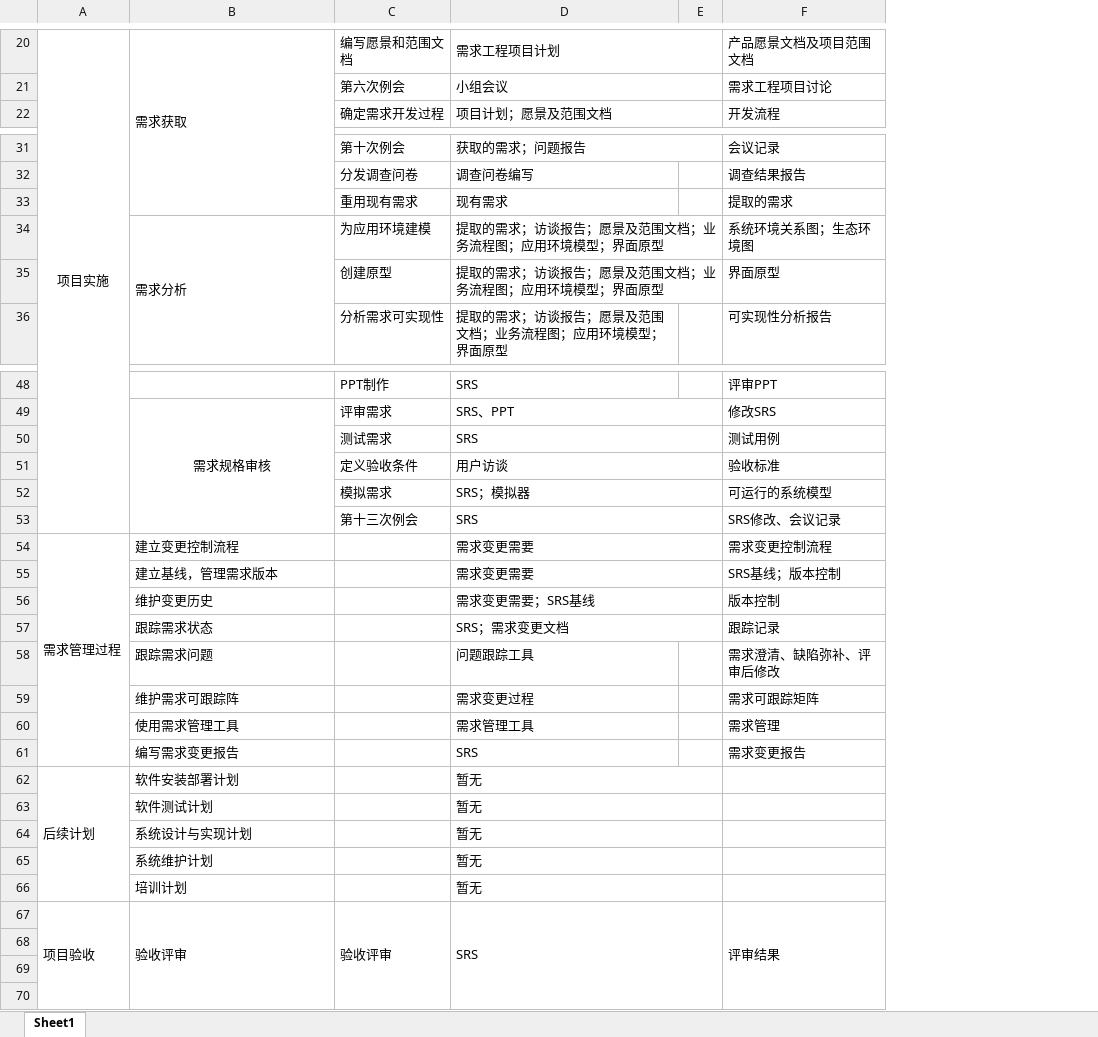
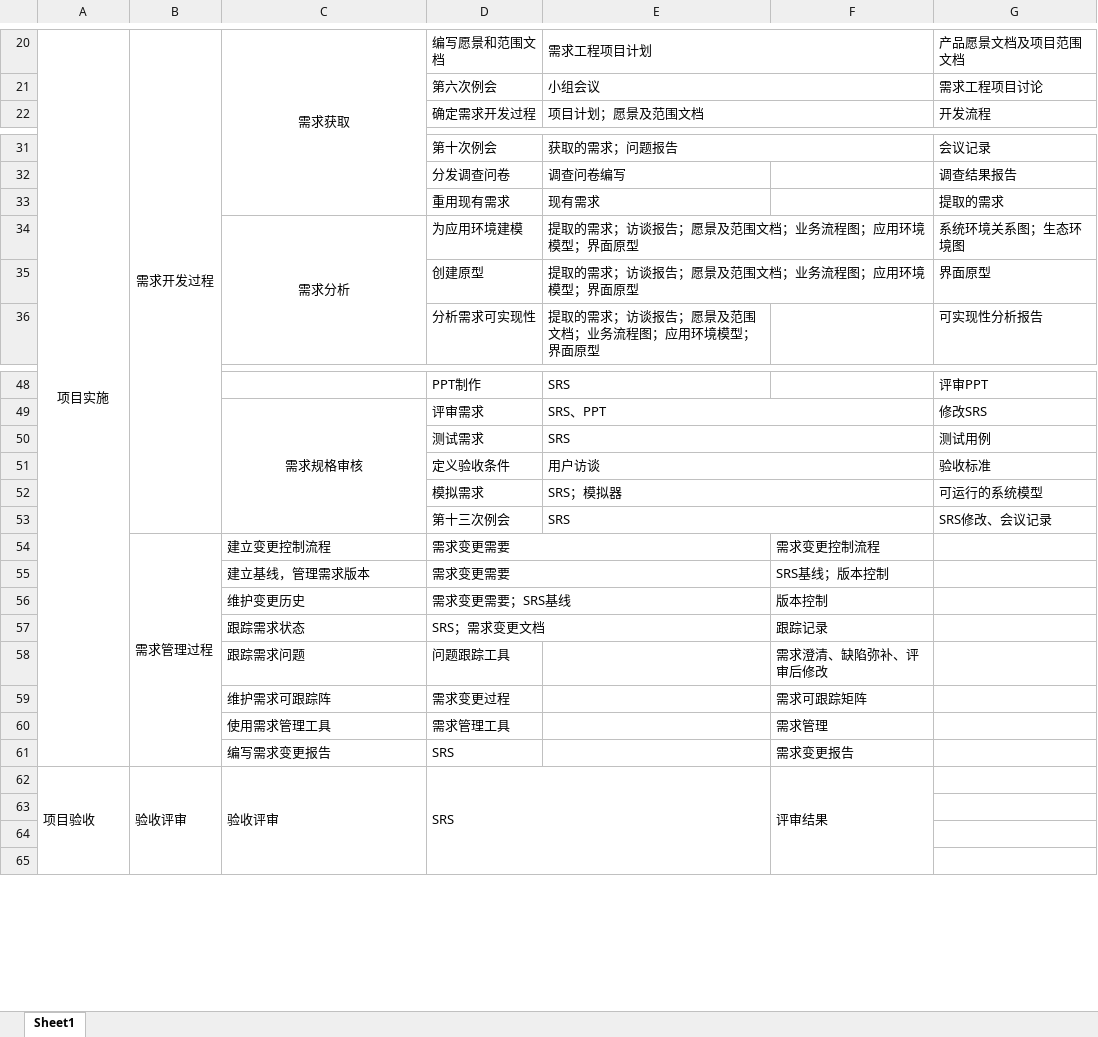
Before and after one commit to wyrda6/PRD2018-G17, an Excel workbook: 受控文档/需求工程项目计划/wbs表.xlsx, sheet Sheet1, drawn as a sheet; only a part is shown, gaps mark what is left out; values as stored, in another font and other column widths than the file's, no borders; removed rows and columns are numbered as before the commit, all else as after; the diff covers the shown part only; the diff names each change by its address in the sheet, - before the commit and + after, or states it on an @@ line.

Commit message:
Add files via upload

```diff
--- a/受控文档/需求工程项目计划/wbs表.xlsx (sheet Sheet1)
+++ b/受控文档/需求工程项目计划/wbs表.xlsx (sheet Sheet1)
+column B, row 20: 需求开发过程; row 62: 验收评审
-column E, empty
+column F, row 62: 评审结果
-C20 alignment: left
+C20 alignment: center
-C34 alignment: left
+C34 alignment: center
-row 54: 需求管理过程 | 建立变更控制流程 |  | 需求变更需要 |  | 需求变更控制流程
-row 55:  | 建立基线，管理需求版本 |  | 需求变更需要 |  | SRS基线；版本控制
-row 56:  | 维护变更历史 |  | 需求变更需要；SRS基线 |  | 版本控制
-row 57:  | 跟踪需求状态 |  | SRS；需求变更文档 |  | 跟踪记录
-row 58:  | 跟踪需求问题 |  | 问题跟踪工具 |  | 需求澄清、缺陷弥补、评审后修改
-row 59:  | 维护需求可跟踪阵 |  | 需求变更过程 |  | 需求可跟踪矩阵
-row 60:  | 使用需求管理工具 |  | 需求管理工具 |  | 需求管理
-row 61:  | 编写需求变更报告 |  | SRS |  | 需求变更报告
-row 62: 后续计划 | 软件安装部署计划 |  | 暂无
-row 63:  | 软件测试计划 |  | 暂无
-row 64:  | 系统设计与实现计划 |  | 暂无
-row 65:  | 系统维护计划 |  | 暂无
-row 66:  | 培训计划 |  | 暂无
+row 54:  | 需求管理过程 | 建立变更控制流程 | 需求变更需要 |  | 需求变更控制流程
+row 55:  |  | 建立基线，管理需求版本 | 需求变更需要 |  | SRS基线；版本控制
+row 56:  |  | 维护变更历史 | 需求变更需要；SRS基线 |  | 版本控制
+row 57:  |  | 跟踪需求状态 | SRS；需求变更文档 |  | 跟踪记录
+row 58:  |  | 跟踪需求问题 | 问题跟踪工具 |  | 需求澄清、缺陷弥补、评审后修改
+row 59:  |  | 维护需求可跟踪阵 | 需求变更过程 |  | 需求可跟踪矩阵
+row 60:  |  | 使用需求管理工具 | 需求管理工具 |  | 需求管理
+row 61:  |  | 编写需求变更报告 | SRS |  | 需求变更报告
-D62: 验收评审
+D62: SRS
-C67:C70 merged
+D62:E65 merged
-E62: SRS
+E62: (empty)
-D67:E70 merged
-G62: 评审结果
+G62: (empty)
-F67:F70 merged
```
Also changed, not shown: 15 added rows, 15 removed rows, 3 edited cells, cell formats and merged cells elsewhere in this sheet.
